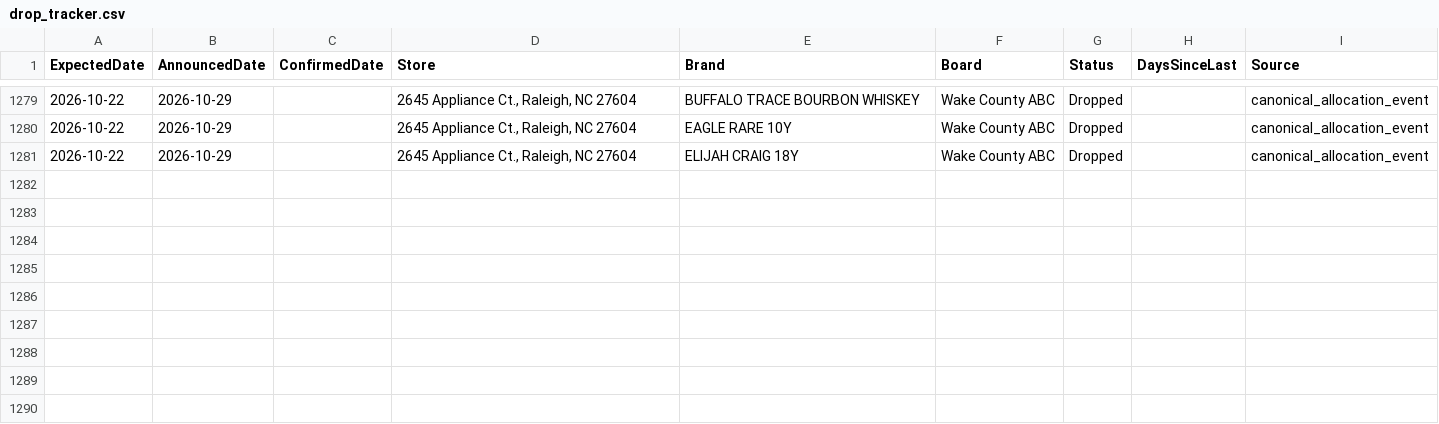
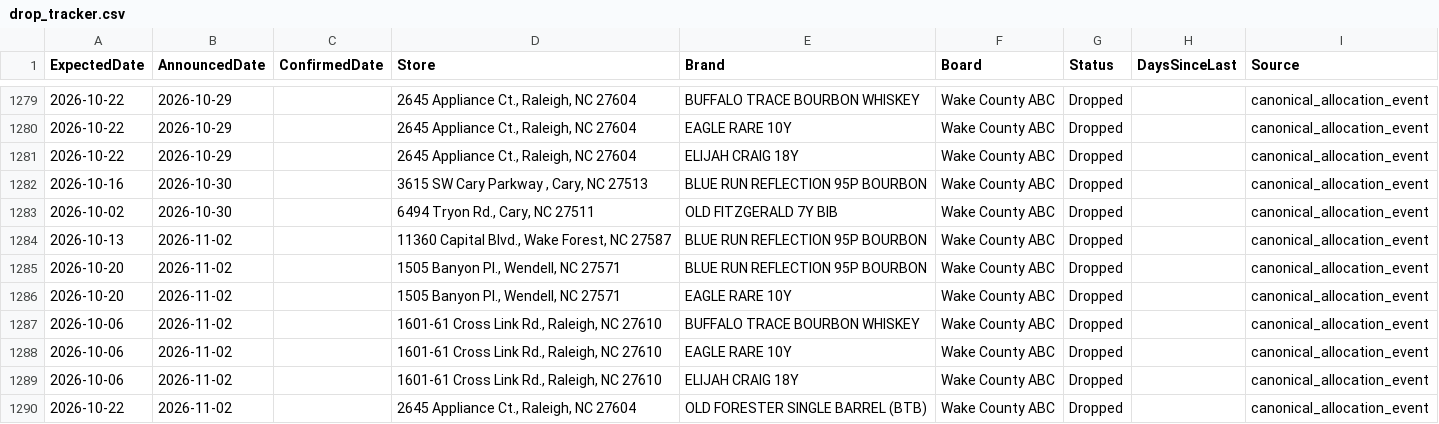
Before and after one commit to bourbonhunter/bourbon-pourcast-frontend, a CSV file: drop_tracker.csv, drawn as a sheet; only a part is shown, gaps mark what is left out.

```diff
--- a/drop_tracker.csv
+++ b/drop_tracker.csv
@@ -1281 +1281,10 @@ ExpectedDate,AnnouncedDate,ConfirmedDate,Store,Brand,Board,Status,DaysSinceLast,
 2026-10-22,2026-10-29,,"2645 Appliance Ct., Raleigh, NC 27604",ELIJAH CRAIG 18Y,Wake County ABC,Dropped,,canonical_allocation_event
+2026-10-16,2026-10-30,,"3615 SW Cary Parkway , Cary, NC 27513",BLUE RUN REFLECTION 95P BOURBON,Wake County ABC,Dropped,,canonical_allocation_event
+2026-10-02,2026-10-30,,"6494 Tryon Rd., Cary, NC 27511",OLD FITZGERALD 7Y BIB,Wake County ABC,Dropped,,canonical_allocation_event
+2026-10-13,2026-11-02,,"11360 Capital Blvd., Wake Forest, NC 27587",BLUE RUN REFLECTION 95P BOURBON,Wake County ABC,Dropped,,canonical_allocation_event
+2026-10-20,2026-11-02,,"1505 Banyon Pl., Wendell, NC 27571",BLUE RUN REFLECTION 95P BOURBON,Wake County ABC,Dropped,,canonical_allocation_event
+2026-10-20,2026-11-02,,"1505 Banyon Pl., Wendell, NC 27571",EAGLE RARE 10Y,Wake County ABC,Dropped,,canonical_allocation_event
+2026-10-06,2026-11-02,,"1601-61 Cross Link Rd., Raleigh, NC 27610",BUFFALO TRACE BOURBON WHISKEY,Wake County ABC,Dropped,,canonical_allocation_event
+2026-10-06,2026-11-02,,"1601-61 Cross Link Rd., Raleigh, NC 27610",EAGLE RARE 10Y,Wake County ABC,Dropped,,canonical_allocation_event
+2026-10-06,2026-11-02,,"1601-61 Cross Link Rd., Raleigh, NC 27610",ELIJAH CRAIG 18Y,Wake County ABC,Dropped,,canonical_allocation_event
+2026-10-22,2026-11-02,,"2645 Appliance Ct., Raleigh, NC 27604",OLD FORESTER SINGLE BARREL (BTB),Wake County ABC,Dropped,,canonical_allocation_event
```
Also changed, not shown: drop_history.csv, 7 other files.
